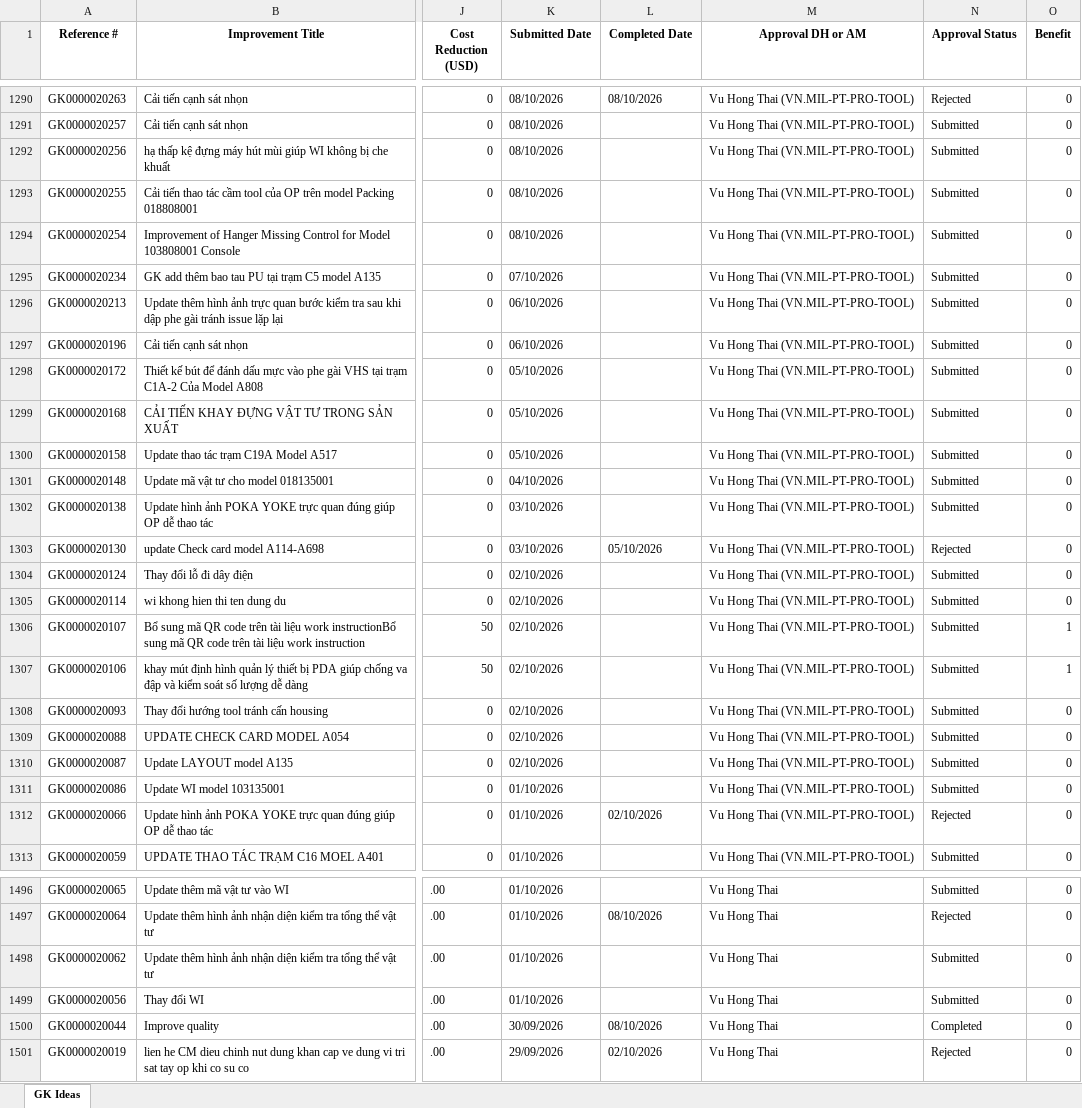
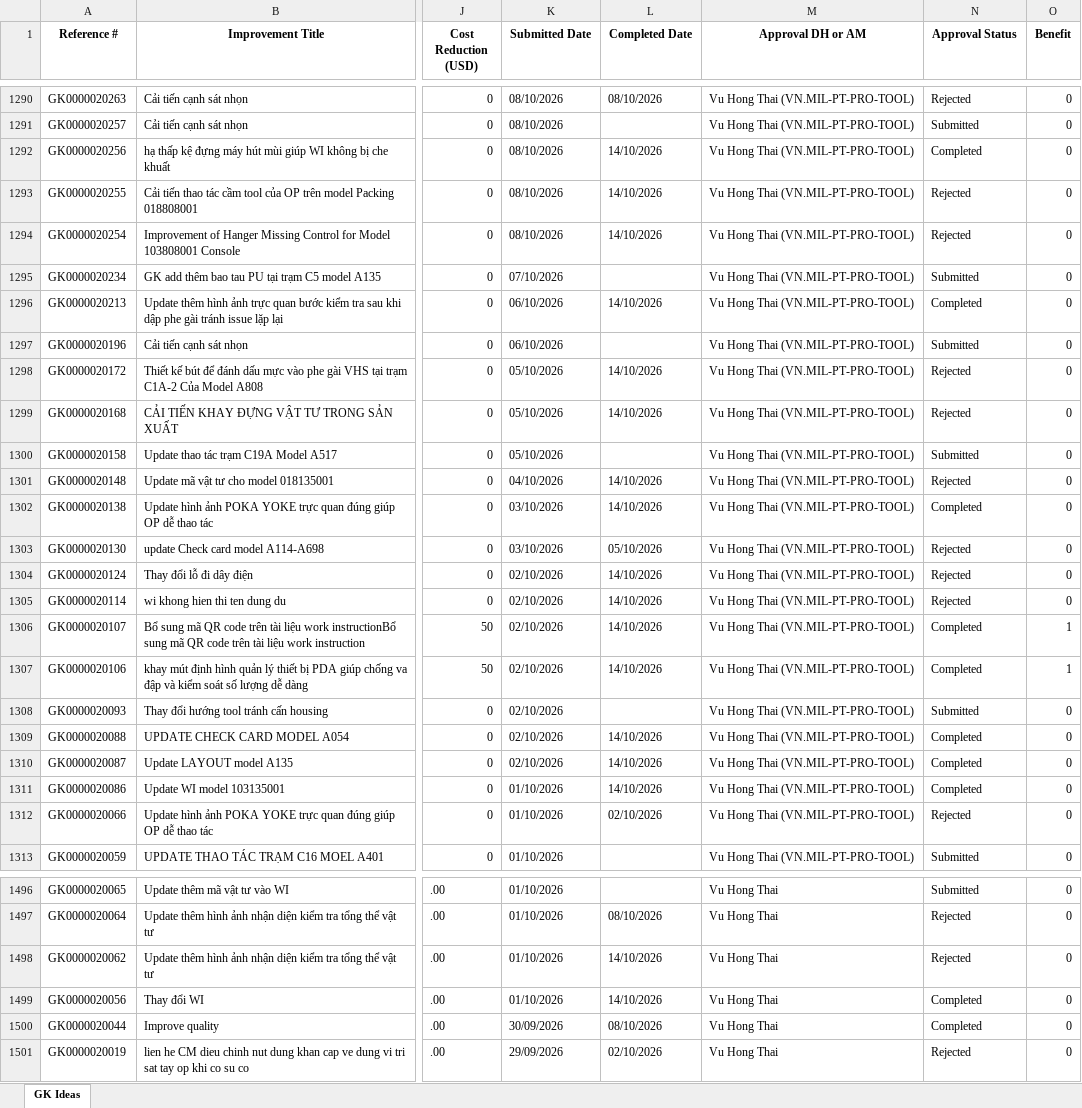
Before and after one commit to baonguyen2210ise-bit/gk-dashboard, an Excel workbook: data/Submitter_Tracking_Master_With_Supervisor.xlsx, sheet GK Ideas, drawn as a sheet; only a part is shown, gaps mark what is left out; values as stored, in another font and other column widths than the file's, no borders; the diff covers the shown part only; the diff names each change by its address in the sheet, - before the commit and + after, or states it on an @@ line.

```diff
--- a/data/Submitter_Tracking_Master_With_Supervisor.xlsx (sheet GK Ideas)
+++ b/data/Submitter_Tracking_Master_With_Supervisor.xlsx (sheet GK Ideas)
-L1292:L1294 (Completed Date): (empty)
+L1292:L1294 (Completed Date): 14/10/2026
-N1292 (Approval Status): Submitted
+N1292 (Approval Status): Completed
-N1293:N1294 (Approval Status): Submitted
+N1293:N1294 (Approval Status): Rejected
-L1296 (Completed Date): (empty)
+L1296 (Completed Date): 14/10/2026
-N1296 (Approval Status): Submitted
+N1296 (Approval Status): Completed
-L1298:L1299 (Completed Date): (empty)
+L1298:L1299 (Completed Date): 14/10/2026
-N1298:N1299 (Approval Status): Submitted
+N1298:N1299 (Approval Status): Rejected
-L1301:L1302 (Completed Date): (empty)
+L1301:L1302 (Completed Date): 14/10/2026
-N1301 (Approval Status): Submitted
+N1301 (Approval Status): Rejected
-N1302 (Approval Status): Submitted
+N1302 (Approval Status): Completed
-L1304:L1307 (Completed Date): (empty)
+L1304:L1307 (Completed Date): 14/10/2026
-N1304:N1305 (Approval Status): Submitted
+N1304:N1305 (Approval Status): Rejected
-N1306:N1307 (Approval Status): Submitted
+N1306:N1307 (Approval Status): Completed
-L1309:L1311 (Completed Date): (empty)
+L1309:L1311 (Completed Date): 14/10/2026
-N1309:N1311 (Approval Status): Submitted
+N1309:N1311 (Approval Status): Completed
-L1498:L1499 (Completed Date): (empty)
+L1498:L1499 (Completed Date): 14/10/2026
-N1498 (Approval Status): Submitted
+N1498 (Approval Status): Rejected
-N1499 (Approval Status): Submitted
+N1499 (Approval Status): Completed
```
Also changed, not shown: 6 added rows and 62 edited cells elsewhere in this sheet.
